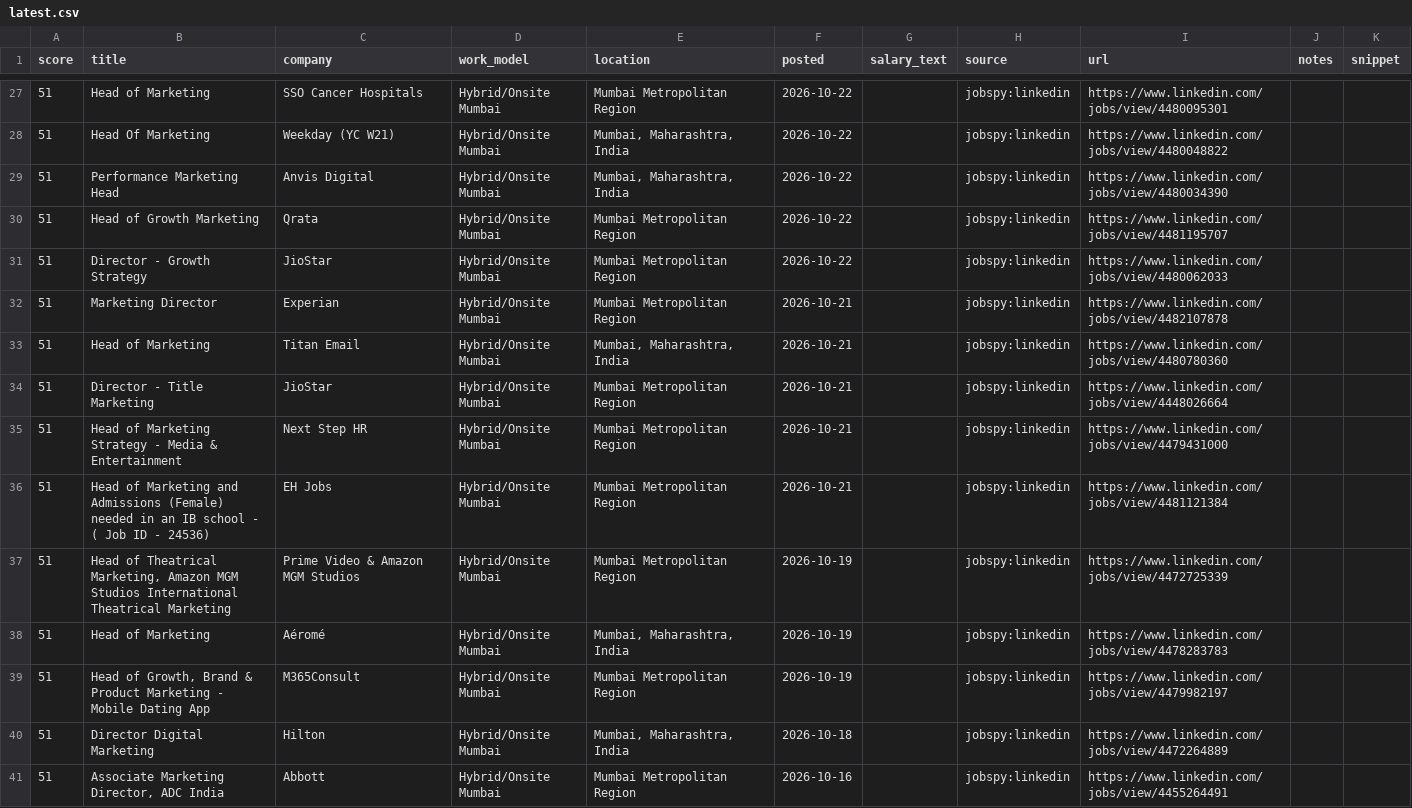
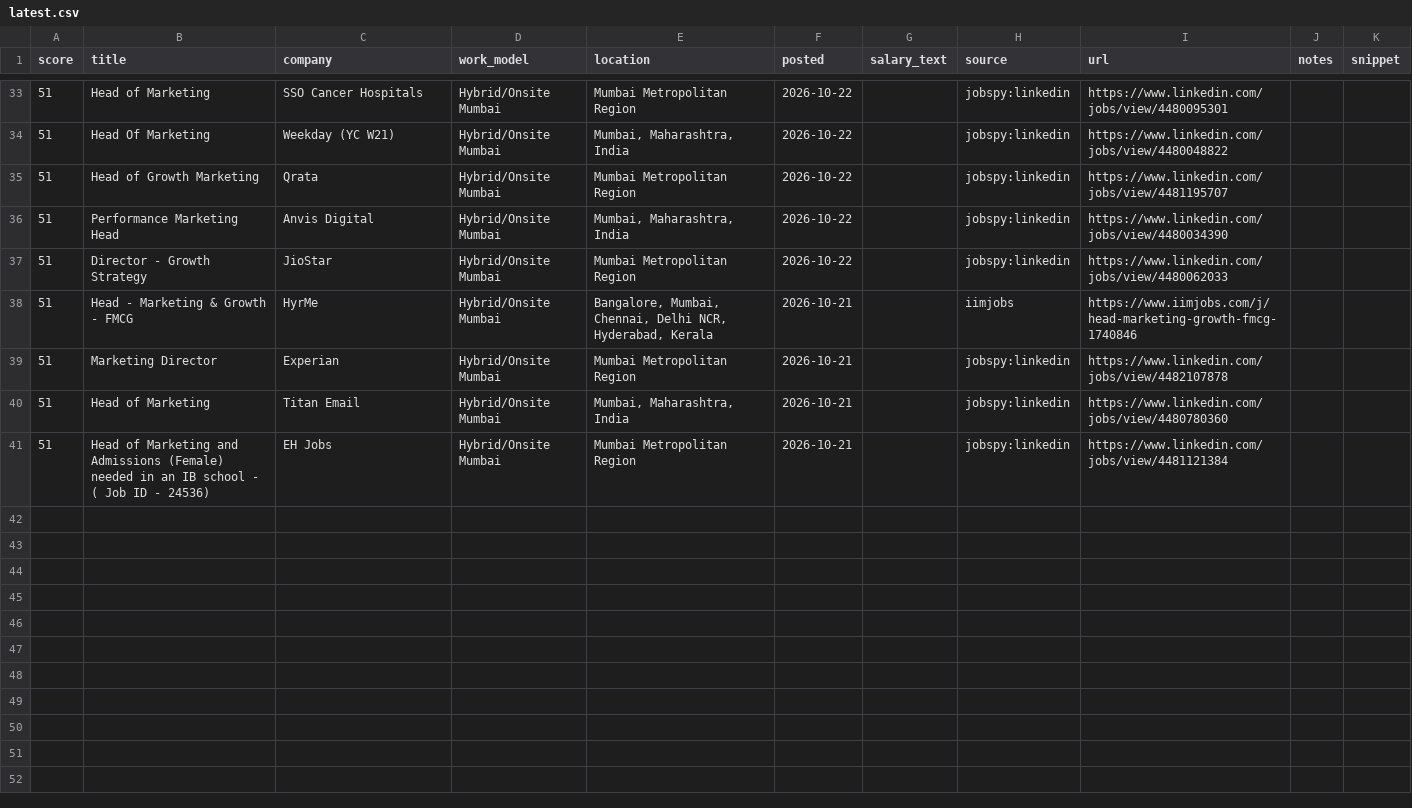
Before and after one commit to theneolism-max/Job-radar, a CSV file: output/latest.csv, drawn as a sheet; only a part is shown, gaps mark what is left out; the diff covers the shown part only.

```diff
--- a/output/latest.csv
+++ b/output/latest.csv
@@ -28,14 +34,8 @@ score,title,company,work_model,location,posted,salary_text,source,url,notes,snip
 51,Head Of Marketing,Weekday (YC W21),Hybrid/Onsite Mumbai,"Mumbai, Maharashtra, India",2026-10-22,,jobspy:linkedin,https://www.linkedin.com/jobs/view/4480048822,,
+51,Head of Growth Marketing,Qrata,Hybrid/Onsite Mumbai,Mumbai Metropolitan Region,2026-10-22,,jobspy:linkedin,https://www.linkedin.com/jobs/view/4481195707,,
 51,Performance Marketing Head,Anvis Digital,Hybrid/Onsite Mumbai,"Mumbai, Maharashtra, India",2026-10-22,,jobspy:linkedin,https://www.linkedin.com/jobs/view/4480034390,,
-51,Head of Growth Marketing,Qrata,Hybrid/Onsite Mumbai,Mumbai Metropolitan Region,2026-10-22,,jobspy:linkedin,https://www.linkedin.com/jobs/view/4481195707,,
 51,Director - Growth Strategy,JioStar,Hybrid/Onsite Mumbai,Mumbai Metropolitan Region,2026-10-22,,jobspy:linkedin,https://www.linkedin.com/jobs/view/4480062033,,
+51,Head - Marketing & Growth - FMCG,HyrMe,Hybrid/Onsite Mumbai,"Bangalore, Mumbai, Chennai, Delhi NCR, Hyderabad, Kerala",2026-10-21,,iimjobs,https://www.iimjobs.com/j/head-marketing-growth-fmcg-1740846,,
 51,Marketing Director,Experian,Hybrid/Onsite Mumbai,Mumbai Metropolitan Region,2026-10-21,,jobspy:linkedin,https://www.linkedin.com/jobs/view/4482107878,,
 51,Head of Marketing,Titan Email,Hybrid/Onsite Mumbai,"Mumbai, Maharashtra, India",2026-10-21,,jobspy:linkedin,https://www.linkedin.com/jobs/view/4480780360,,
-51,Director - Title Marketing,JioStar,Hybrid/Onsite Mumbai,Mumbai Metropolitan Region,2026-10-21,,jobspy:linkedin,https://www.linkedin.com/jobs/view/4448026664,,
-51,Head of Marketing Strategy - Media & Entertainment,Next Step HR,Hybrid/Onsite Mumbai,Mumbai Metropolitan Region,2026-10-21,,jobspy:linkedin,https://www.linkedin.com/jobs/view/4479431000,,
 51,Head of Marketing and Admissions (Female) needed in an IB school - ( Job ID - 24536),EH Jobs,Hybrid/Onsite Mumbai,Mumbai Metropolitan Region,2026-10-21,,jobspy:linkedin,https://www.linkedin.com/jobs/view/4481121384,,
-51,"Head of Theatrical Marketing, Amazon MGM Studios International Theatrical Marketing",Prime Video & Amazon MGM Studios,Hybrid/Onsite Mumbai,Mumbai Metropolitan Region,2026-10-19,,jobspy:linkedin,https://www.linkedin.com/jobs/view/4472725339,,
-51,Head of Marketing,Aéromé,Hybrid/Onsite Mumbai,"Mumbai, Maharashtra, India",2026-10-19,,jobspy:linkedin,https://www.linkedin.com/jobs/view/4478283783,,
-51,"Head of Growth, Brand & Product Marketing - Mobile Dating App",M365Consult,Hybrid/Onsite Mumbai,Mumbai Metropolitan Region,2026-10-19,,jobspy:linkedin,https://www.linkedin.com/jobs/view/4479982197,,
-51,Director Digital Marketing,Hilton,Hybrid/Onsite Mumbai,"Mumbai, Maharashtra, India",2026-10-18,,jobspy:linkedin,https://www.linkedin.com/jobs/view/4472264889,,
-51,"Associate Marketing Director, ADC India",Abbott,Hybrid/Onsite Mumbai,Mumbai Metropolitan Region,2026-10-16,,jobspy:linkedin,https://www.linkedin.com/jobs/view/4455264491,,
```
Also changed, not shown: 7 added rows, 1 removed row, 1 moved row and 7 edited cells elsewhere in this file, 3 other files.
